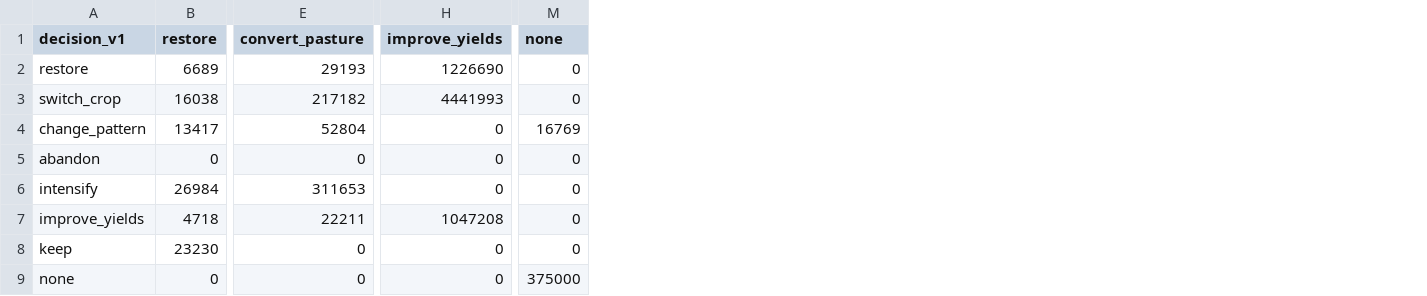
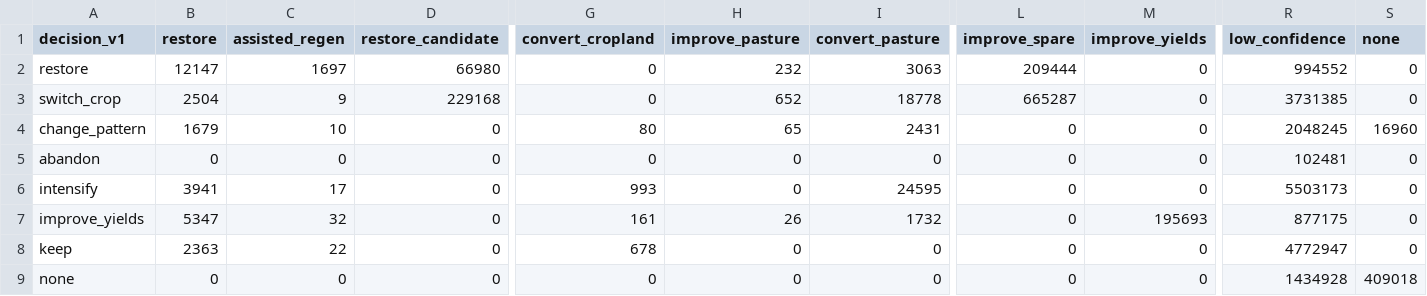
Before and after one commit to tristangrupp/relative-land-productivity, a CSV file: data/summaries/decisions_v1_vs_v2.csv, drawn as a sheet; only a part is shown, gaps mark what is left out; addresses are those after the commit; the diff covers the shown part only; the diff names each change by its address in the sheet, - before the commit and + after, or states it on an @@ line.

```diff
--- a/data/summaries/decisions_v1_vs_v2.csv
+++ b/data/summaries/decisions_v1_vs_v2.csv
+column C (assisted_regen), rows 2-9: 1697 | 9 | 10 | 0 | 17 | 32 | 22 | 0
+column D (restore_candidate), rows 2-9: 66980 | 229168 | 0 | 0 | 0 | 0 | 0 | 0
+column G (convert_cropland), rows 2-9: 0 | 0 | 80 | 0 | 993 | 161 | 678 | 0
+column H (improve_pasture), rows 2-9: 232 | 652 | 65 | 0 | 0 | 26 | 0 | 0
+column L (improve_spare), rows 2-9: 209444 | 665287 | 0 | 0 | 0 | 0 | 0 | 0
+column R (low_confidence), rows 2-9: 994552 | 3731385 | 2048245 | 102481 | 5503173 | 877175 | 4772947 | 1434928
-B2 (restore): 6689
+B2 (restore): 12147
-I2 (convert_pasture): 29193
+I2 (convert_pasture): 3063
-M2 (improve_yields): 1226690
+M2 (improve_yields): 0
-B3 (restore): 16038
+B3 (restore): 2504
-I3 (convert_pasture): 217182
+I3 (convert_pasture): 18778
-M3 (improve_yields): 4441993
+M3 (improve_yields): 0
-B4 (restore): 13417
+B4 (restore): 1679
-I4 (convert_pasture): 52804
+I4 (convert_pasture): 2431
-S4 (none): 16769
+S4 (none): 16960
-B6 (restore): 26984
+B6 (restore): 3941
-I6 (convert_pasture): 311653
+I6 (convert_pasture): 24595
-B7 (restore): 4718
+B7 (restore): 5347
-I7 (convert_pasture): 22211
+I7 (convert_pasture): 1732
-M7 (improve_yields): 1047208
+M7 (improve_yields): 195693
-B8 (restore): 23230
+B8 (restore): 2363
-S9 (none): 375000
+S9 (none): 409018
```
Also changed, not shown: 7 edited cells elsewhere in this file, data/summaries/area_decisions_by_state.csv, data/summaries/area_vs_field_decision.csv, 24 other files.
